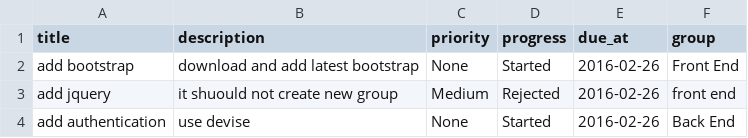
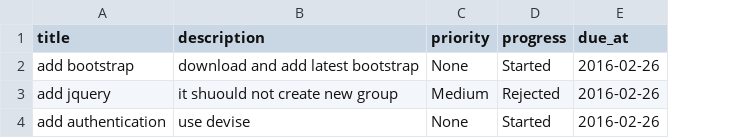
Before and after one commit to usman-ahmad/campone, a CSV file: spec/files/tasks.csv, drawn as a sheet; the diff names each change by its address in the sheet, - before the commit and + after, or states it on an @@ line.

Commit message:
refactoring - removed grouping from tasks

```diff
--- a/spec/files/tasks.csv
+++ b/spec/files/tasks.csv
-column F (group), rows 2-4: Front End | front end | Back End
```
Also changed, not shown: 14 other files.
